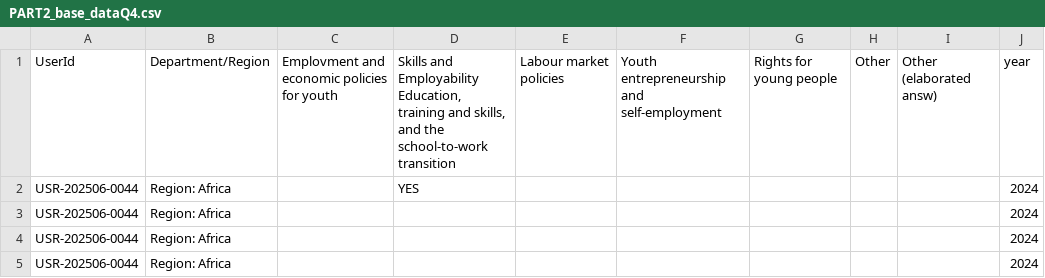
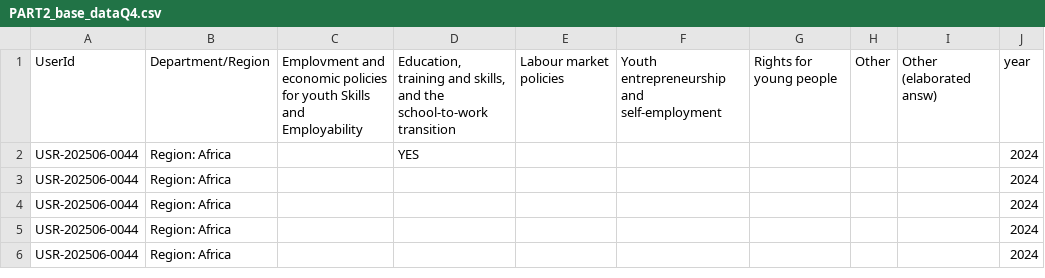
Before and after one commit to emplabyouth/emplabyeap, a CSV file: orignaldata/PART2_base_dataQ4.csv, drawn as a sheet; only a part is shown; the shorter side is filled out with more unchanged rows.

```diff
--- a/orignaldata/PART2_base_dataQ4.csv
+++ b/orignaldata/PART2_base_dataQ4.csv
@@ -1,2 +1,2 @@
-UserId,Department/Region,Emplovment and economic policies for youth,"Skills and Employability Education, training and skills, and the school-to-work transition",Labour market policies,Youth entrepreneurship and self-employment,Rights for young people,Other,Other (elaborated answ),year
+UserId,Department/Region,Emplovment and economic policies for youth Skills and Employability ,"Education, training and skills, and the school-to-work transition",Labour market policies,Youth entrepreneurship and self-employment,Rights for young people,Other,Other (elaborated answ),year
 USR-202506-0044,Region: Africa,,YES,,,,,,2024
```
Also changed, not shown: 7 other files.
